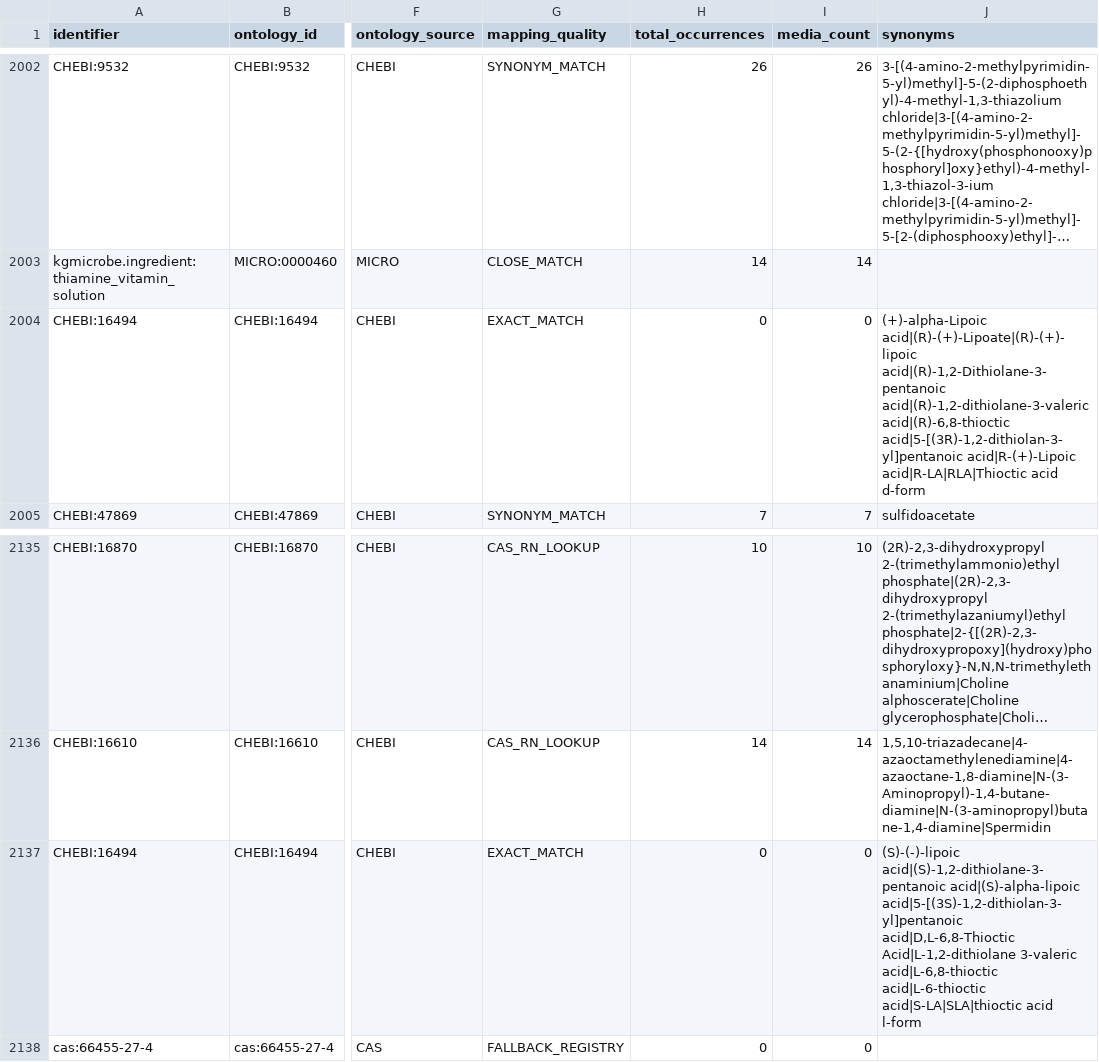
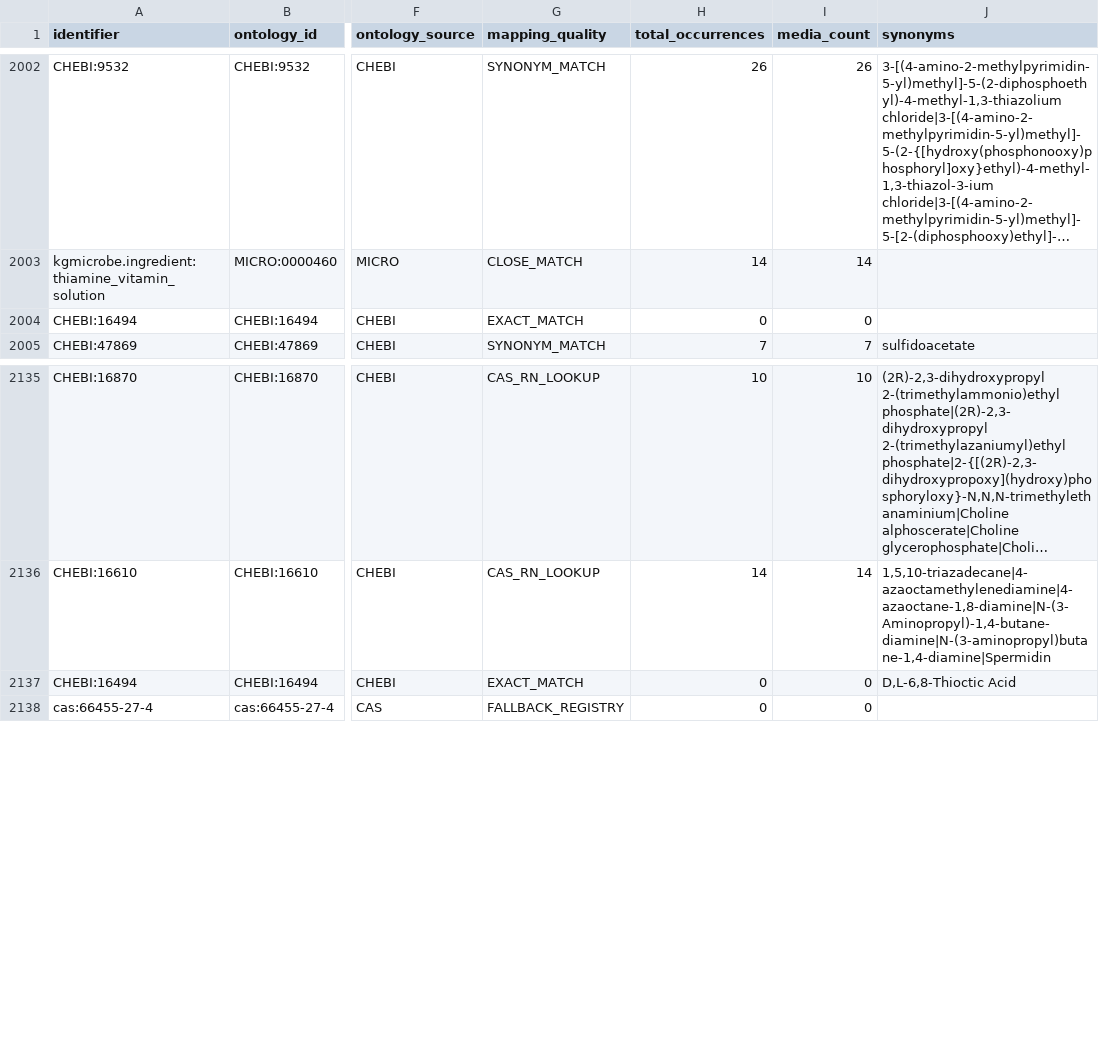
Before and after one commit to CultureBotAI/MediaIngredientMech, a CSV file: docs/data/all_ingredients.csv, drawn as a sheet; only a part is shown, gaps mark what is left out; long unchanged cells end in …; the diff names each change by its address in the sheet, - before the commit and + after, or states it on an @@ line.

```diff
--- a/docs/data/all_ingredients.csv
+++ b/docs/data/all_ingredients.csv
-J2004 (synonyms): (+)-alpha-Lipoic acid|(R)-(+)-Lipoate|(R)-(+)-lipoic acid|(R)-1,2-Dithiolane-3-pentanoic acid|(R)-1,2-dithiolane-3-valeric acid|(R)-6,8-thioctic acid|5-[(3R)-1,2-dithiolan-3-yl]pentanoic acid|R-(+)-Lipoic acid|R-LA|RLA|Thioctic acid d-form
+J2004 (synonyms): (empty)
-J2137 (synonyms): (S)-(-)-lipoic acid|(S)-1,2-dithiolane-3-pentanoic acid|(S)-alpha-lipoic acid|5-[(3S)-1,2-dithiolan-3-yl]pentanoic acid|D,L-6,8-Thioctic Acid|L-1,2-dithiolane 3-valeric acid|L-6,8-thioctic acid|L-6-thioctic acid|S-LA|SLA|thioctic acid l-form
+J2137 (synonyms): D,L-6,8-Thioctic Acid
```
Also changed, not shown: docs/data/label_index.csv, docs/data/mapped_ingredients.csv, 13 other files.
